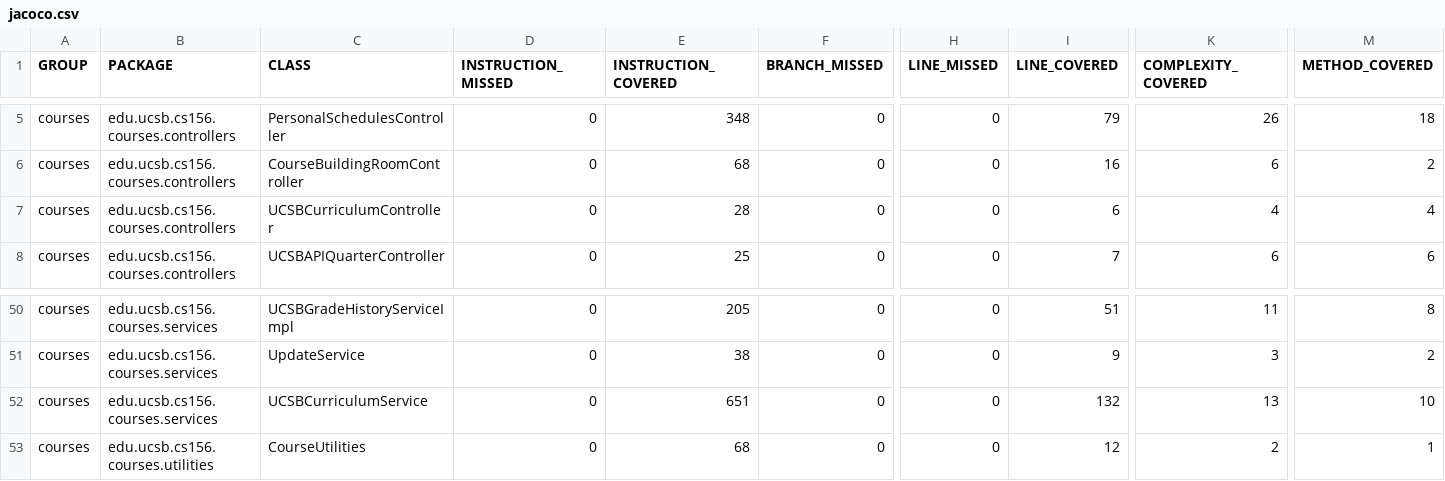
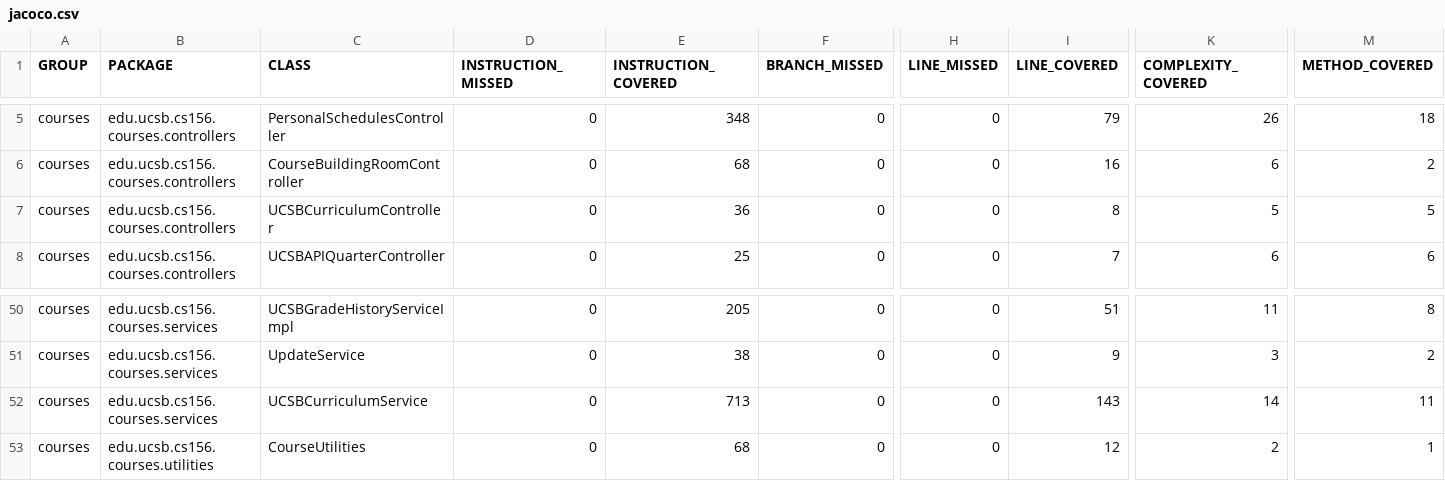
Before and after one commit to ucsb-cs156-s25/proj-courses-s25-05, a CSV file: jacoco/jacoco.csv, drawn as a sheet; only a part is shown, gaps mark what is left out; the diff names each change by its address in the sheet, - before the commit and + after, or states it on an @@ line.

```diff
--- a/jacoco/jacoco.csv
+++ b/jacoco/jacoco.csv
-E7 (INSTRUCTION_COVERED): 28
+E7 (INSTRUCTION_COVERED): 36
-I7 (LINE_COVERED): 6
+I7 (LINE_COVERED): 8
-K7 (COMPLEXITY_COVERED): 4
+K7 (COMPLEXITY_COVERED): 5
-M7 (METHOD_COVERED): 4
+M7 (METHOD_COVERED): 5
-E52 (INSTRUCTION_COVERED): 651
+E52 (INSTRUCTION_COVERED): 713
-I52 (LINE_COVERED): 132
+I52 (LINE_COVERED): 143
-K52 (COMPLEXITY_COVERED): 13
+K52 (COMPLEXITY_COVERED): 14
-M52 (METHOD_COVERED): 10
+M52 (METHOD_COVERED): 11
```
Also changed, not shown: 11 other files.
